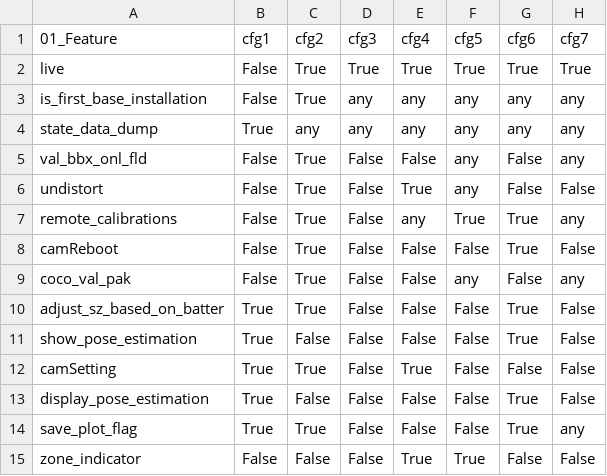
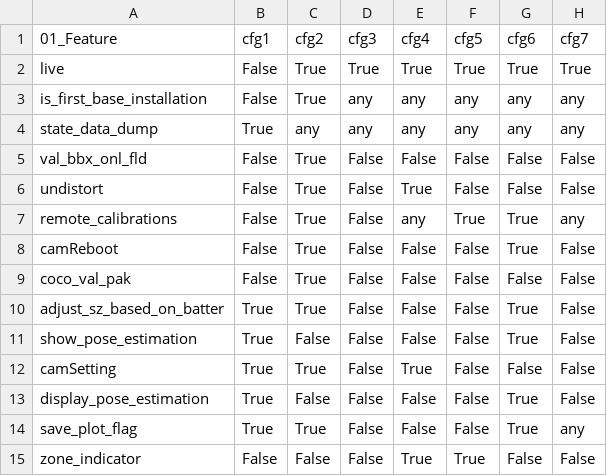
Before and after one commit to chinkhor/VarCHEKER, a CSV file: reports/min_set_ua_app.csv, drawn as a sheet; only a part is shown; the diff covers the shown part only.

```diff
--- a/reports/min_set_ua_app.csv
+++ b/reports/min_set_ua_app.csv
@@ -4,7 +4,7 @@ is_first_base_installation,False,True,any,any,any,any,any
 state_data_dump,True,any,any,any,any,any,any
-val_bbx_onl_fld,False,True,False,False,any,False,any
-undistort,False,True,False,True,any,False,False
+val_bbx_onl_fld,False,True,False,False,False,False,False
+undistort,False,True,False,True,False,False,False
 remote_calibrations,False,True,False,any,True,True,any
 camReboot,False,True,False,False,False,True,False
-coco_val_pak,False,True,False,False,any,False,any
+coco_val_pak,False,True,False,False,False,False,False
 adjust_sz_based_on_batter,True,True,False,False,False,True,False
```
Also changed, not shown: 17 edited cells elsewhere in this file, reports/stat_ua_app.csv.
